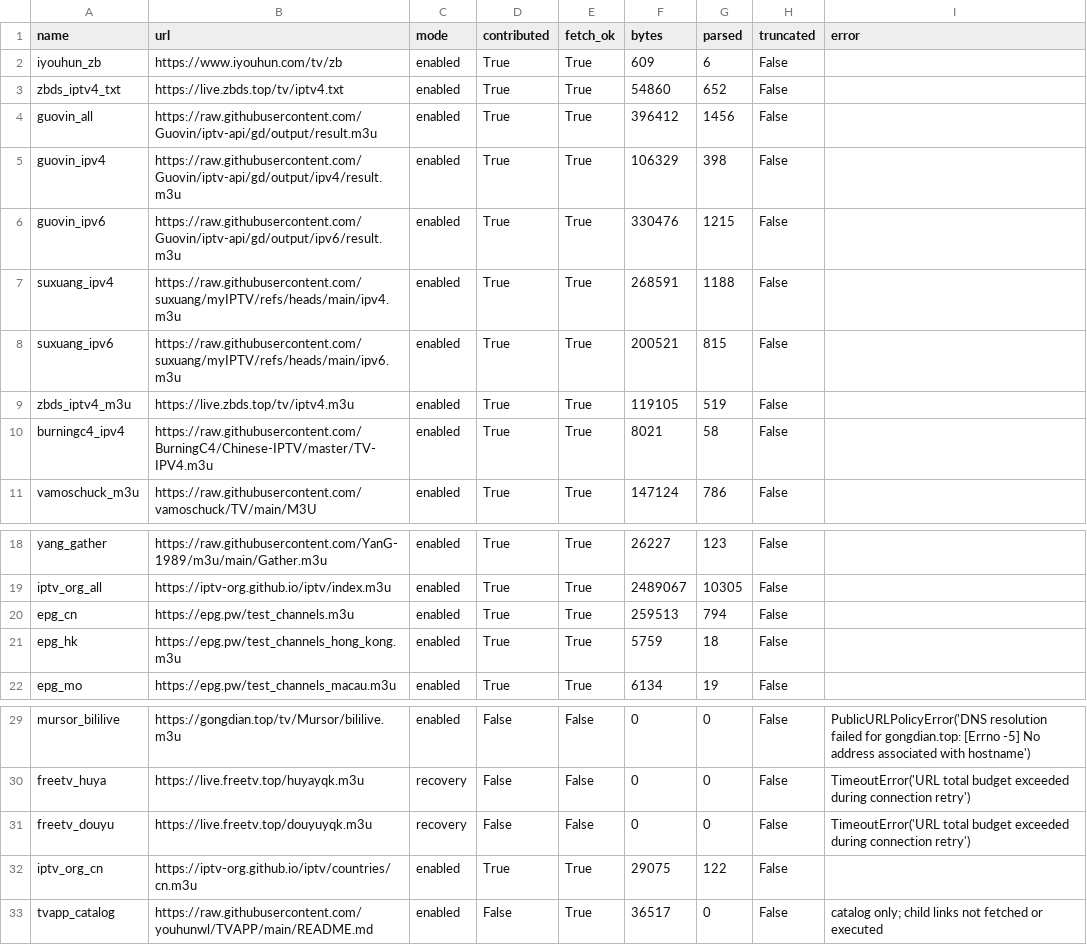
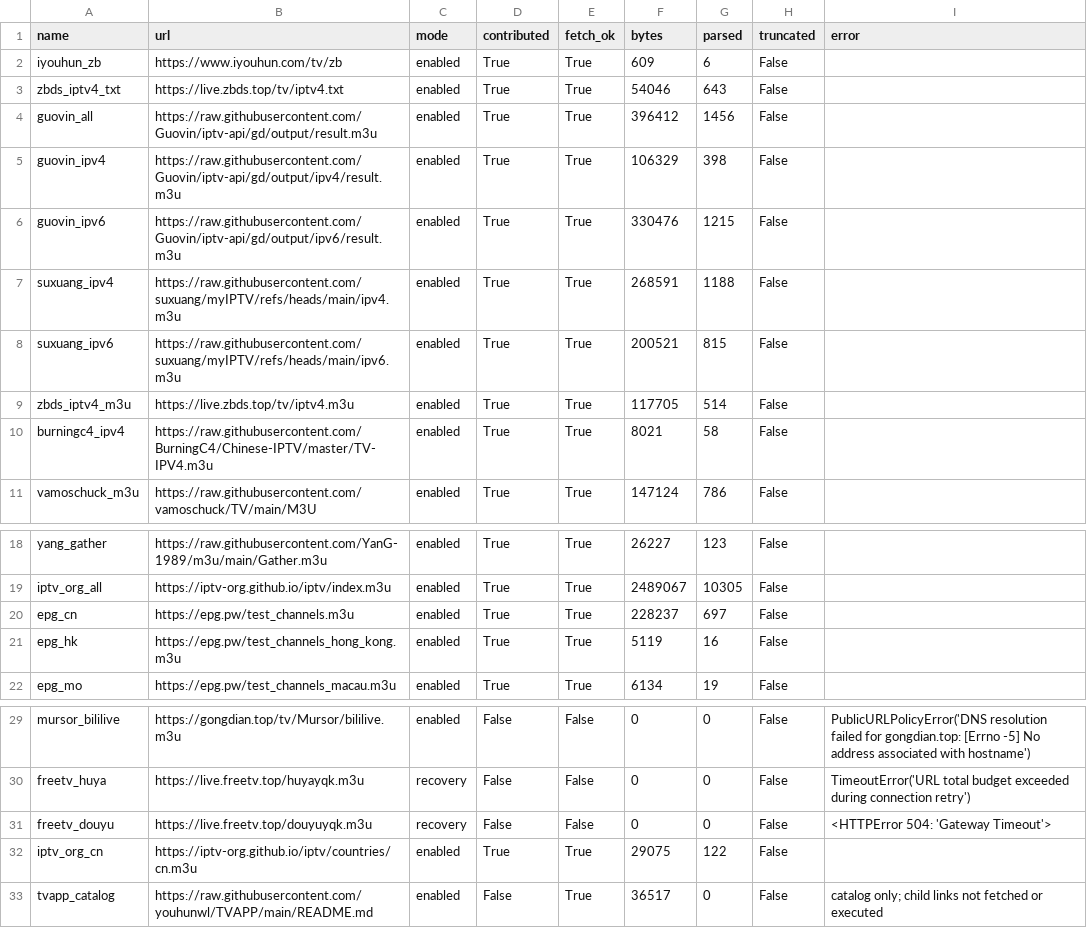
Before and after one commit to hujianj/tv-live-auto-check, a CSV file: sources_status.csv, drawn as a sheet; only a part is shown, gaps mark what is left out.

```diff
--- a/sources_status.csv
+++ b/sources_status.csv
@@ -2,3 +2,3 @@ name,url,mode,contributed,fetch_ok,bytes,parsed,truncated,error
 iyouhun_zb,https://www.iyouhun.com/tv/zb,enabled,True,True,609,6,False,
-zbds_iptv4_txt,https://live.zbds.top/tv/iptv4.txt,enabled,True,True,54860,652,False,
+zbds_iptv4_txt,https://live.zbds.top/tv/iptv4.txt,enabled,True,True,54046,643,False,
 guovin_all,https://raw.githubusercontent.com/Guovin/iptv-api/gd/output/result.m3u,enabled,True,True,396412,1456,False,
@@ -8,3 +8,3 @@ suxuang_ipv4,https://raw.githubusercontent.com/suxuang/myIPTV/refs/heads/main/ip
 suxuang_ipv6,https://raw.githubusercontent.com/suxuang/myIPTV/refs/heads/main/ipv6.m3u,enabled,True,True,200521,815,False,
-zbds_iptv4_m3u,https://live.zbds.top/tv/iptv4.m3u,enabled,True,True,119105,519,False,
+zbds_iptv4_m3u,https://live.zbds.top/tv/iptv4.m3u,enabled,True,True,117705,514,False,
 burningc4_ipv4,https://raw.githubusercontent.com/BurningC4/Chinese-IPTV/master/TV-IPV4.m3u,enabled,True,True,8021,58,False,
@@ -19,4 +19,4 @@ yang_gather,https://raw.githubusercontent.com/YanG-1989/m3u/main/Gather.m3u,enab
 iptv_org_all,https://iptv-org.github.io/iptv/index.m3u,enabled,True,True,2489067,10305,False,
-epg_cn,https://epg.pw/test_channels.m3u,enabled,True,True,259513,794,False,
-epg_hk,https://epg.pw/test_channels_hong_kong.m3u,enabled,True,True,5759,18,False,
+epg_cn,https://epg.pw/test_channels.m3u,enabled,True,True,228237,697,False,
+epg_hk,https://epg.pw/test_channels_hong_kong.m3u,enabled,True,True,5119,16,False,
 epg_mo,https://epg.pw/test_channels_macau.m3u,enabled,True,True,6134,19,False,
@@ -30,3 +30,3 @@ mursor_bililive,https://gongdian.top/tv/Mursor/bililive.m3u,enabled,False,False,
 freetv_huya,https://live.freetv.top/huyayqk.m3u,recovery,False,False,0,0,False,TimeoutError('URL total budget exceeded during connection retry')
-freetv_douyu,https://live.freetv.top/douyuyqk.m3u,recovery,False,False,0,0,False,TimeoutError('URL total budget exceeded during connection retry')
+freetv_douyu,https://live.freetv.top/douyuyqk.m3u,recovery,False,False,0,0,False,<HTTPError 504: 'Gateway Timeout'>
 iptv_org_cn,https://iptv-org.github.io/iptv/countries/cn.m3u,enabled,True,True,29075,122,False,
```
Also changed, not shown: 19 other files.
